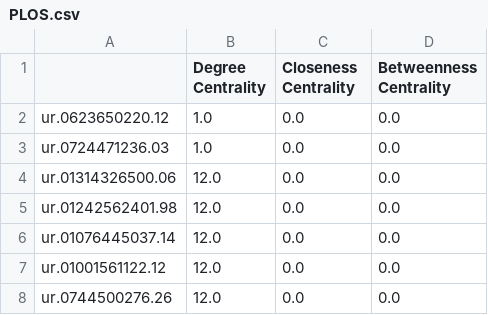
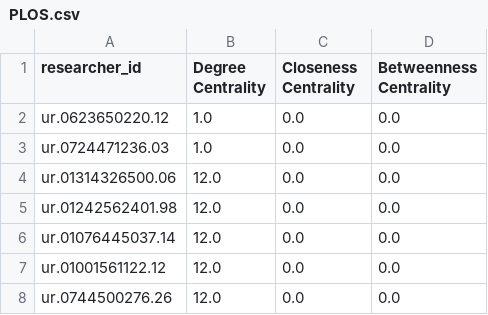
Before and after one commit to joamats/mit-knowledge-oligarchies, a CSV file: oligarchies/centralities/PLOS.csv, drawn as a sheet; only a part is shown.

Commit message:
Cliques and centrality plots

```diff
--- a/oligarchies/centralities/PLOS.csv
+++ b/oligarchies/centralities/PLOS.csv
@@ -1,2 +1,2 @@
-,Degree Centrality,Closeness Centrality,Betweenness Centrality
+researcher_id,Degree Centrality,Closeness Centrality,Betweenness Centrality
 ur.0623650220.12,1.0,0.0,0.0
```
Also changed, not shown: 27 other files.
